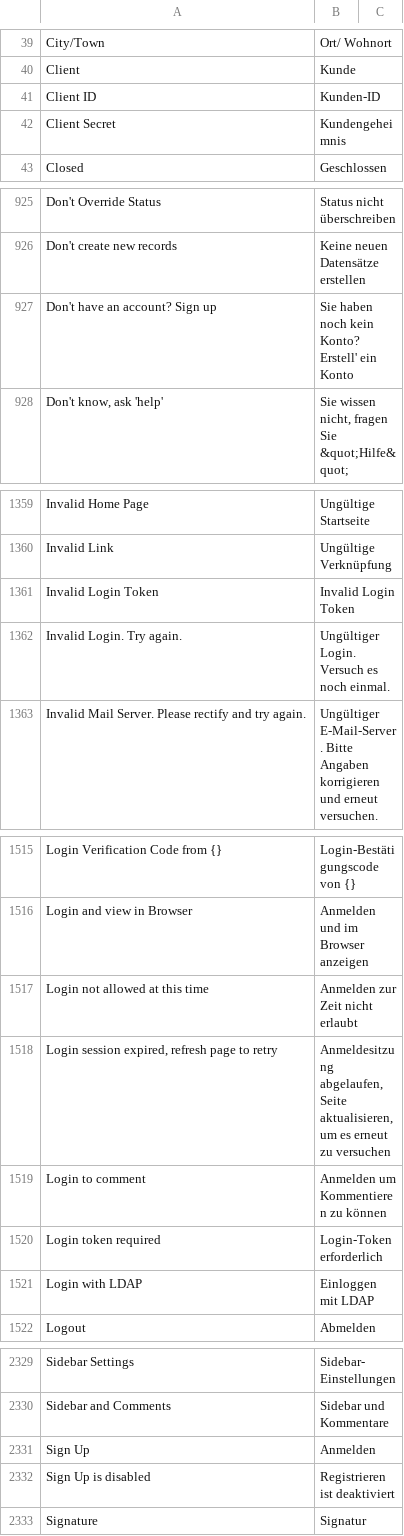
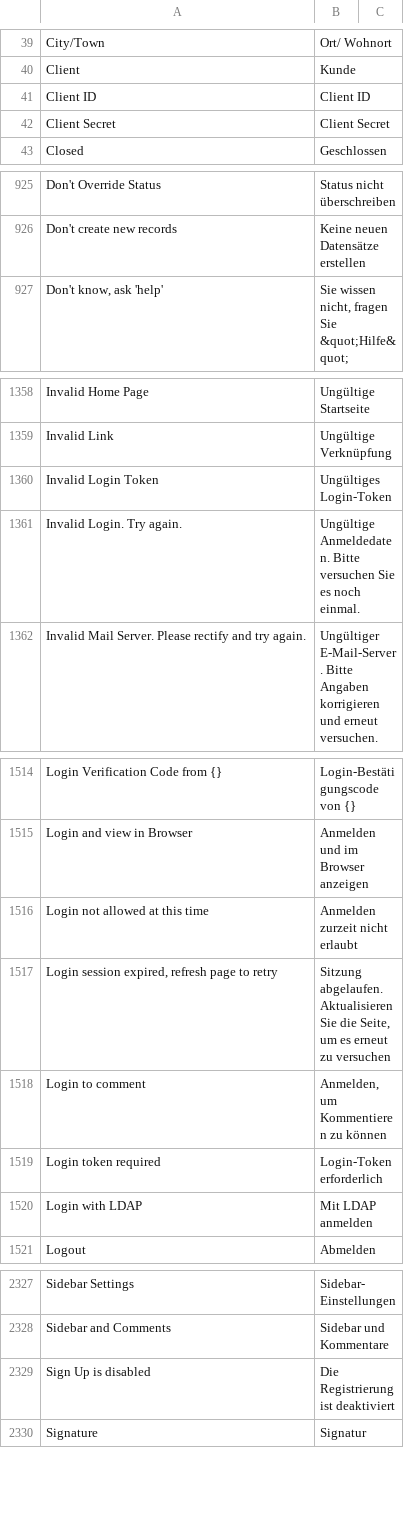
Before and after one commit to Dinext-pro/dinext_platform, a CSV file: frappe/translations/de.csv, drawn as a sheet; only a part is shown, gaps mark what is left out; the diff covers the shown part only.

Commit message:
chore: translations of "Login" and "Signup" (german) (#20409)

```diff
--- a/frappe/translations/de.csv
+++ b/frappe/translations/de.csv
@@ -40,4 +40,4 @@ City/Town,Ort/ Wohnort,
 Client,Kunde,
-Client ID,Kunden-ID,
-Client Secret,Kundengeheimnis,
+Client ID,Client ID,
+Client Secret,Client Secret,
 Closed,Geschlossen,
@@ -926,3 +926,2 @@ Don't Override Status,Status nicht überschreiben,
 Don't create new records,Keine neuen Datensätze erstellen,
-Don't have an account? Sign up,Sie haben noch kein Konto? Erstell' ein Konto,
 "Don't know, ask 'help'","Sie wissen nicht, fragen Sie &quot;Hilfe&quot;",
@@ -1360,4 +1359,4 @@ Invalid Home Page,Ungültige Startseite,
 Invalid Link,Ungültige Verknüpfung,
-Invalid Login Token,Invalid Login Token,
-Invalid Login. Try again.,Ungültiger Login. Versuch es noch einmal.,
+Invalid Login Token,Ungültiges Login-Token,
+Invalid Login. Try again.,Ungültige Anmeldedaten. Bitte versuchen Sie es noch einmal.,
 Invalid Mail Server. Please rectify and try again.,Ungültiger E-Mail-Server. Bitte Angaben korrigieren und erneut versuchen.,
@@ -1516,7 +1515,7 @@ Login Verification Code from {},Login-Bestätigungscode von {},
 Login and view in Browser,Anmelden und im Browser anzeigen,
-Login not allowed at this time,Anmelden zur Zeit nicht erlaubt,
-"Login session expired, refresh page to retry","Anmeldesitzung abgelaufen, Seite aktualisieren, um es erneut zu versuchen",
-Login to comment,Anmelden um Kommentieren zu können,
+Login not allowed at this time,Anmelden zurzeit nicht erlaubt,
+"Login session expired, refresh page to retry","Sitzung abgelaufen. Aktualisieren Sie die Seite, um es erneut zu versuchen",
+Login to comment,"Anmelden, um Kommentieren zu können",
 Login token required,Login-Token erforderlich,
-Login with LDAP,Einloggen mit LDAP,
+Login with LDAP,Mit LDAP anmelden,
 Logout,Abmelden,
@@ -2330,4 +2328,3 @@ Sidebar Settings,Sidebar-Einstellungen,
 Sidebar and Comments,Sidebar und Kommentare,
-Sign Up,Anmelden,
-Sign Up is disabled,Registrieren ist deaktiviert,
+Sign Up is disabled,Die Registrierung ist deaktiviert,
 Signature,Signatur,
```
Also changed, not shown: 1 removed row and 14 edited cells elsewhere in this file.
